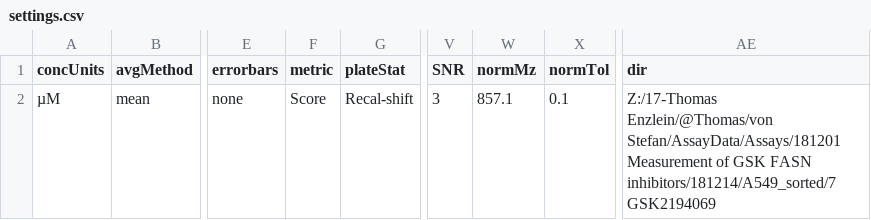
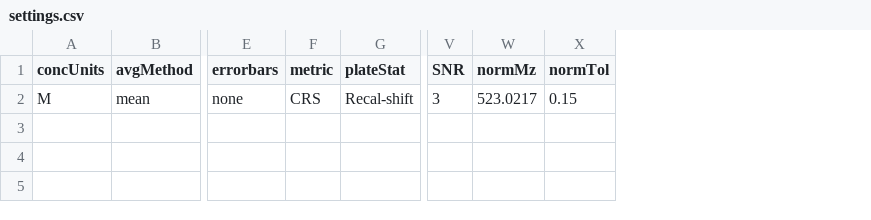
Before and after one commit to CeMOS-Mannheim/M2ara, a CSV file: settings.csv, drawn as a sheet; only a part is shown, gaps mark what is left out; the diff names each change by its address in the sheet, - before the commit and + after, or states it on an @@ line.

```diff
--- a/settings.csv
+++ b/settings.csv
-column AE (dir), row 2: Z:/17-Thomas Enzlein/@Thomas/von Stefan/AssayData/Assays/181201 Measurement of GSK FASN inhibitors/181214/A549_sorted/7 GSK2194069
-A2 (concUnits): µM
+A2 (concUnits): M
-F2 (metric): Score
+F2 (metric): CRS
-W2 (normMz): 857.1
+W2 (normMz): 523.0217
-X2 (normTol): 0.1
+X2 (normTol): 0.15
```
Also changed, not shown: 1 other file.
